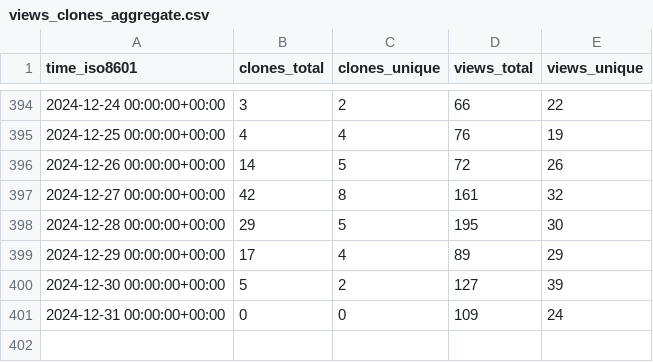
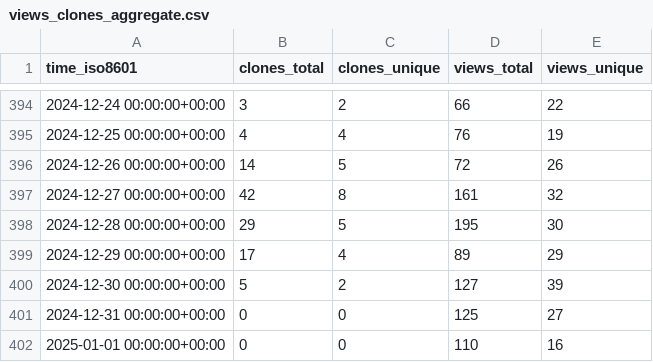
Before and after one commit to floneum/floneum, a CSV file: floneum/floneum/ghrs-data/views_clones_aggregate.csv, drawn as a sheet; only a part is shown, gaps mark what is left out.

```diff
--- a/floneum/floneum/ghrs-data/views_clones_aggregate.csv
+++ b/floneum/floneum/ghrs-data/views_clones_aggregate.csv
@@ -400,2 +400,3 @@ time_iso8601,clones_total,clones_unique,views_total,views_unique
 2024-12-30 00:00:00+00:00,5,2,127,39
-2024-12-31 00:00:00+00:00,0,0,109,24
+2024-12-31 00:00:00+00:00,0,0,125,27
+2025-01-01 00:00:00+00:00,0,0,110,16
```
Also changed, not shown: 1 other file.
